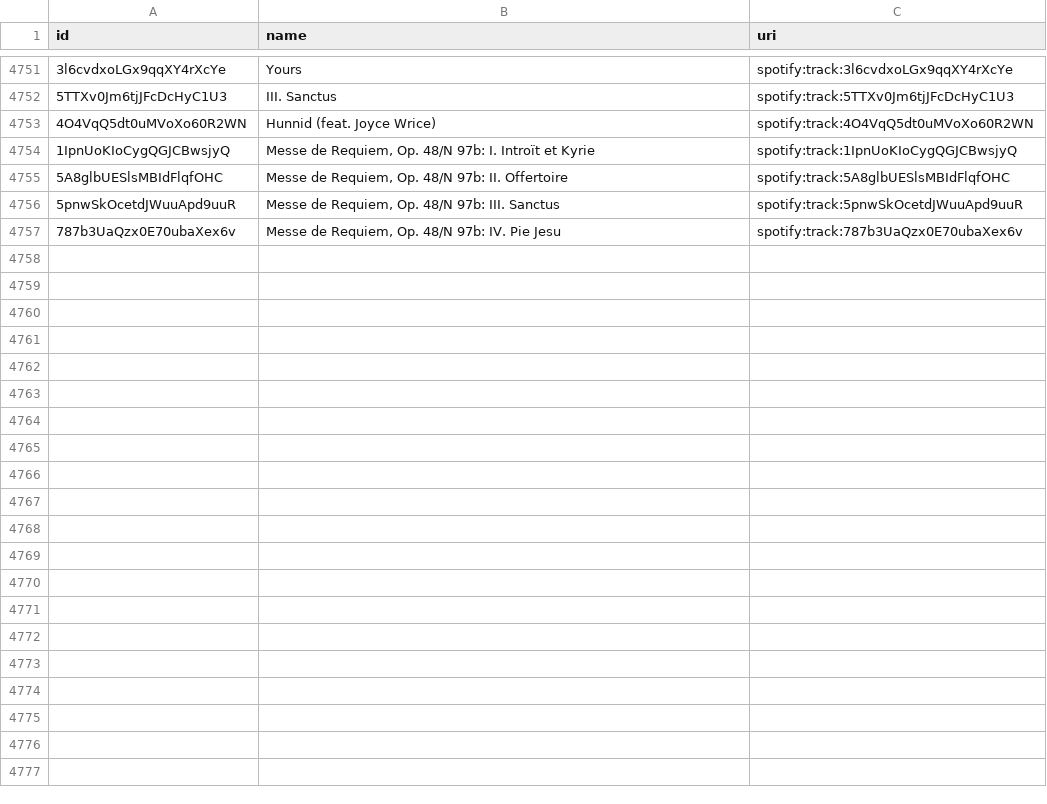
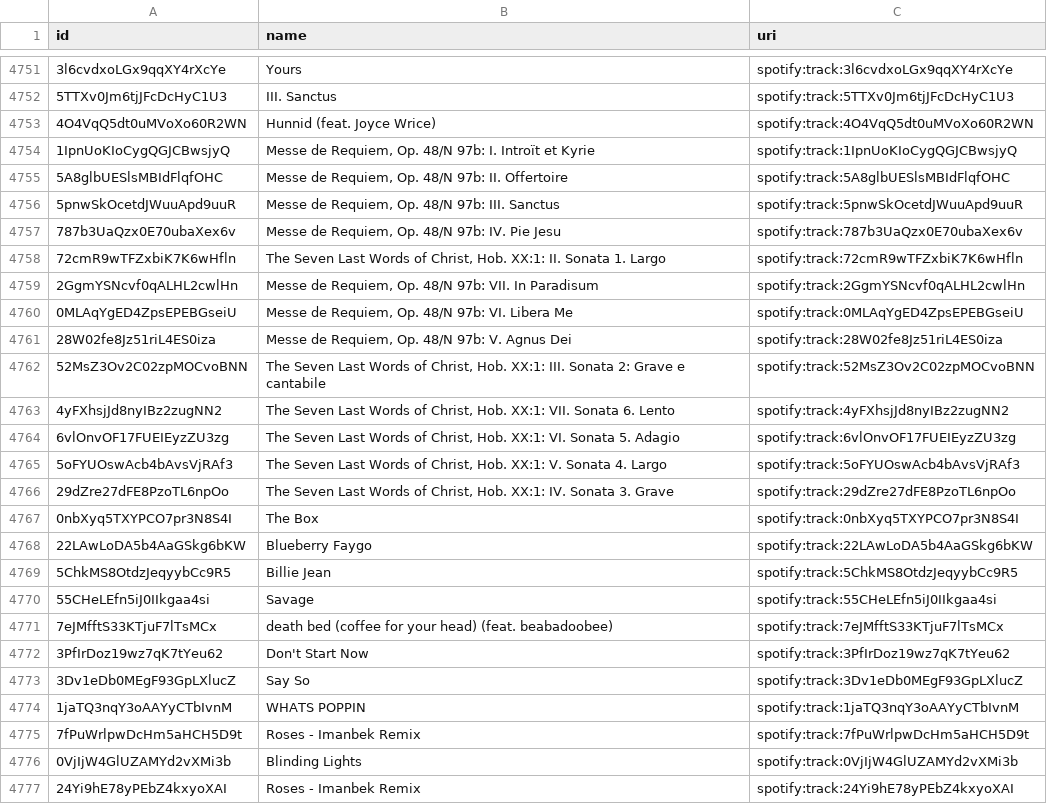
Before and after one commit to aaguil10/Playlist_Generator, a CSV file: played_history.csv, drawn as a sheet; only a part is shown, gaps mark what is left out; the diff names each change by its address in the sheet, - before the commit and + after, or states it on an @@ line.

```diff
--- a/played_history.csv
+++ b/played_history.csv
+row 4758: 72cmR9wTFZxbiK7K6wHfln | The Seven Last Words of Christ, Hob. XX:1: II. Sonata 1. Largo | spotify:track:72cmR9wTFZxbiK7K6wHfln
+row 4759: 2GgmYSNcvf0qALHL2cwlHn | Messe de Requiem, Op. 48/N 97b: VII. In Paradisum | spotify:track:2GgmYSNcvf0qALHL2cwlHn
+row 4760: 0MLAqYgED4ZpsEPEBGseiU | Messe de Requiem, Op. 48/N 97b: VI. Libera Me | spotify:track:0MLAqYgED4ZpsEPEBGseiU
+row 4761: 28W02fe8Jz51riL4ES0iza | Messe de Requiem, Op. 48/N 97b: V. Agnus Dei | spotify:track:28W02fe8Jz51riL4ES0iza
+row 4762: 52MsZ3Ov2C02zpMOCvoBNN | The Seven Last Words of Christ, Hob. XX:1: III. Sonata 2: Grave e cantabile | spotify:track:52MsZ3Ov2C02zpMOCvoBNN
+row 4763: 4yFXhsjJd8nyIBz2zugNN2 | The Seven Last Words of Christ, Hob. XX:1: VII. Sonata 6. Lento | spotify:track:4yFXhsjJd8nyIBz2zugNN2
+row 4764: 6vlOnvOF17FUEIEyzZU3zg | The Seven Last Words of Christ, Hob. XX:1: VI. Sonata 5. Adagio | spotify:track:6vlOnvOF17FUEIEyzZU3zg
+row 4765: 5oFYUOswAcb4bAvsVjRAf3 | The Seven Last Words of Christ, Hob. XX:1: V. Sonata 4. Largo | spotify:track:5oFYUOswAcb4bAvsVjRAf3
+row 4766: 29dZre27dFE8PzoTL6npOo | The Seven Last Words of Christ, Hob. XX:1: IV. Sonata 3. Grave | spotify:track:29dZre27dFE8PzoTL6npOo
+row 4767: 0nbXyq5TXYPCO7pr3N8S4I | The Box | spotify:track:0nbXyq5TXYPCO7pr3N8S4I
+row 4768: 22LAwLoDA5b4AaGSkg6bKW | Blueberry Faygo | spotify:track:22LAwLoDA5b4AaGSkg6bKW
+row 4769: 5ChkMS8OtdzJeqyybCc9R5 | Billie Jean | spotify:track:5ChkMS8OtdzJeqyybCc9R5
+row 4770: 55CHeLEfn5iJ0IIkgaa4si | Savage | spotify:track:55CHeLEfn5iJ0IIkgaa4si
+row 4771: 7eJMfftS33KTjuF7lTsMCx | death bed (coffee for your head) (feat. beabadoobee) | spotify:track:7eJMfftS33KTjuF7lTsMCx
+row 4772: 3PfIrDoz19wz7qK7tYeu62 | Don't Start Now | spotify:track:3PfIrDoz19wz7qK7tYeu62
+row 4773: 3Dv1eDb0MEgF93GpLXlucZ | Say So | spotify:track:3Dv1eDb0MEgF93GpLXlucZ
+row 4774: 1jaTQ3nqY3oAAYyCTbIvnM | WHATS POPPIN | spotify:track:1jaTQ3nqY3oAAYyCTbIvnM
+row 4775: 7fPuWrlpwDcHm5aHCH5D9t | Roses - Imanbek Remix | spotify:track:7fPuWrlpwDcHm5aHCH5D9t
+row 4776: 0VjIjW4GlUZAMYd2vXMi3b | Blinding Lights | spotify:track:0VjIjW4GlUZAMYd2vXMi3b
+row 4777: 24Yi9hE78yPEbZ4kxyoXAI | Roses - Imanbek Remix | spotify:track:24Yi9hE78yPEbZ4kxyoXAI
```
Also changed, not shown: 2 other files.
